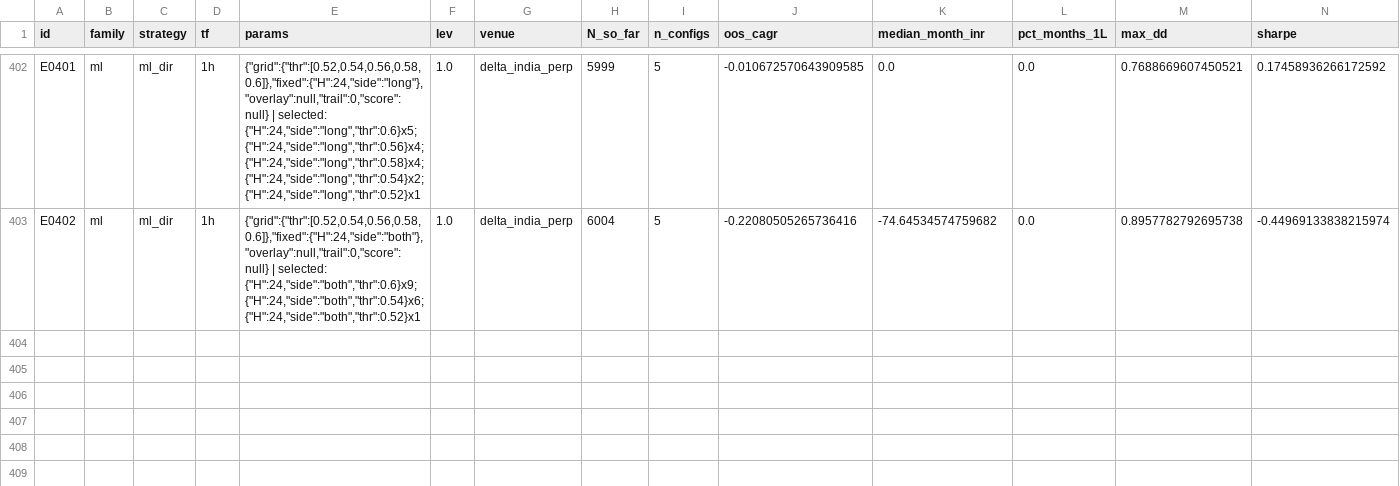
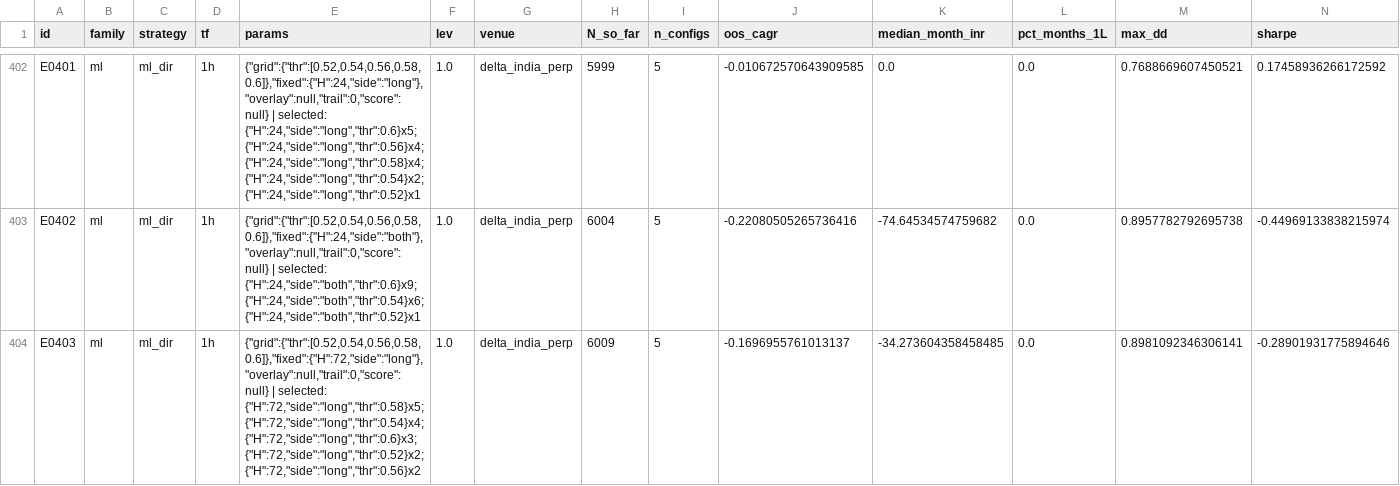
Before and after one commit to MPL0Y/DiamondHands, a CSV file: experiments/leaderboard.csv, drawn as a sheet; only a part is shown, gaps mark what is left out; rows hold the shown columns only; the diff names each change by its address in the sheet, - before the commit and + after, or states it on an @@ line.

```diff
--- a/experiments/leaderboard.csv
+++ b/experiments/leaderboard.csv
+row 404: E0403 | ml | ml_dir | 1h | {"grid":{"thr":[0.52,0.54,0.56,0.58,0.6]},"fixed":{"H":72,"side":"long"},"overlay":null,"trail":0,"score":null} | selected: {"H":72,"side":"long","thr":0.58}x5; {"H":72,"side":"long","thr":0.54}x4; {"H":72,"side":"long","thr":0.6}x3; {"H":72,"side":"long","thr":0.52}x2; {"H":72,"side":"long","thr":0.56}x2 | 1.0 | delta_india_perp | 6009 | 5 | -0.1696955761013137 | -34.273604358458485 | 0.0 | 0.8981092346306141 | -0.28901931775894646
```
Also changed, not shown: experiments/trials.csv, 3 other files.
